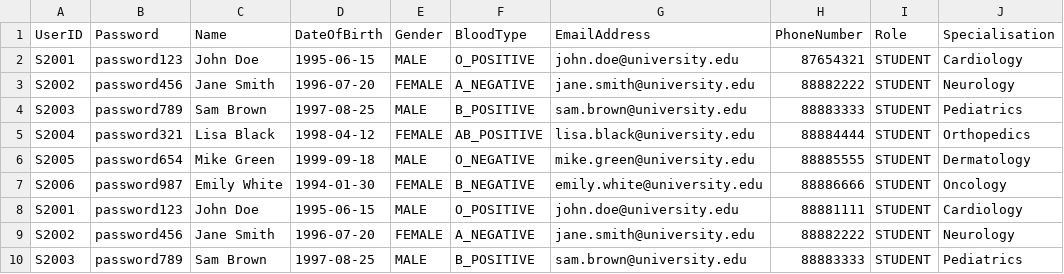
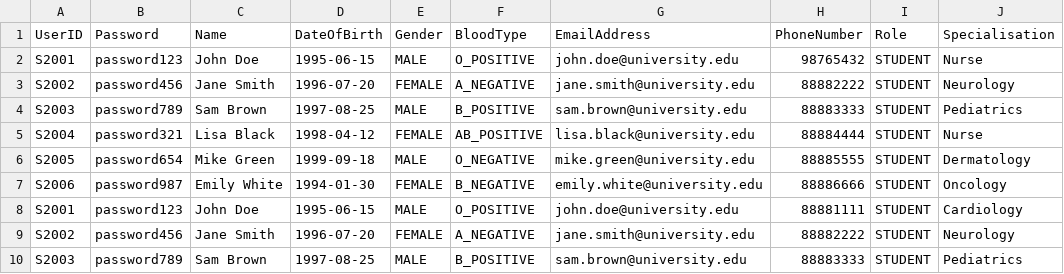
Before and after one commit to keerthivasan2002/SC2002, a CSV file: HMS/src/dependencies/Interns.csv, drawn as a sheet.

```diff
--- a/HMS/src/dependencies/Interns.csv
+++ b/HMS/src/dependencies/Interns.csv
@@ -1,6 +1,6 @@
 UserID,Password,Name,DateOfBirth,Gender,BloodType,EmailAddress,PhoneNumber,Role,Specialisation
-S2001,password123,John Doe,1995-06-15,MALE,O_POSITIVE,john.doe@university.edu,87654321,STUDENT,Cardiology
+S2001,password123,John Doe,1995-06-15,MALE,O_POSITIVE,john.doe@university.edu,98765432,STUDENT,Nurse
 S2002,password456,Jane Smith,1996-07-20,FEMALE,A_NEGATIVE,jane.smith@university.edu,88882222,STUDENT,Neurology
 S2003,password789,Sam Brown,1997-08-25,MALE,B_POSITIVE,sam.brown@university.edu,88883333,STUDENT,Pediatrics
-S2004,password321,Lisa Black,1998-04-12,FEMALE,AB_POSITIVE,lisa.black@university.edu,88884444,STUDENT,Orthopedics
+S2004,password321,Lisa Black,1998-04-12,FEMALE,AB_POSITIVE,lisa.black@university.edu,88884444,STUDENT,Nurse
 S2005,password654,Mike Green,1999-09-18,MALE,O_NEGATIVE,mike.green@university.edu,88885555,STUDENT,Dermatology
```
Also changed, not shown: HMS/src/dependencies/UserID.csv, 37 other files.
